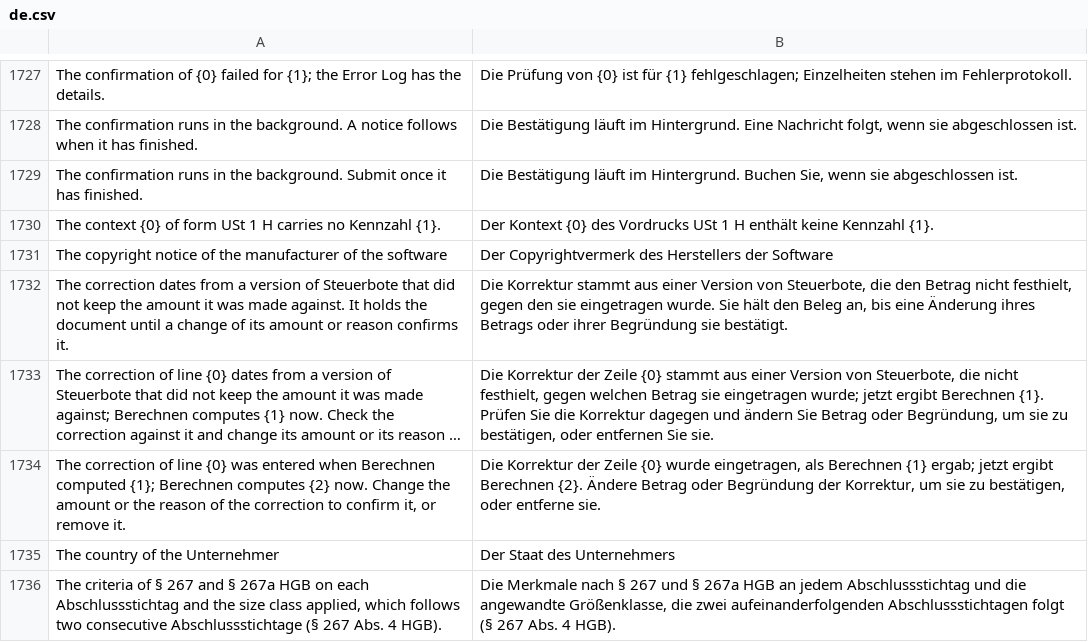
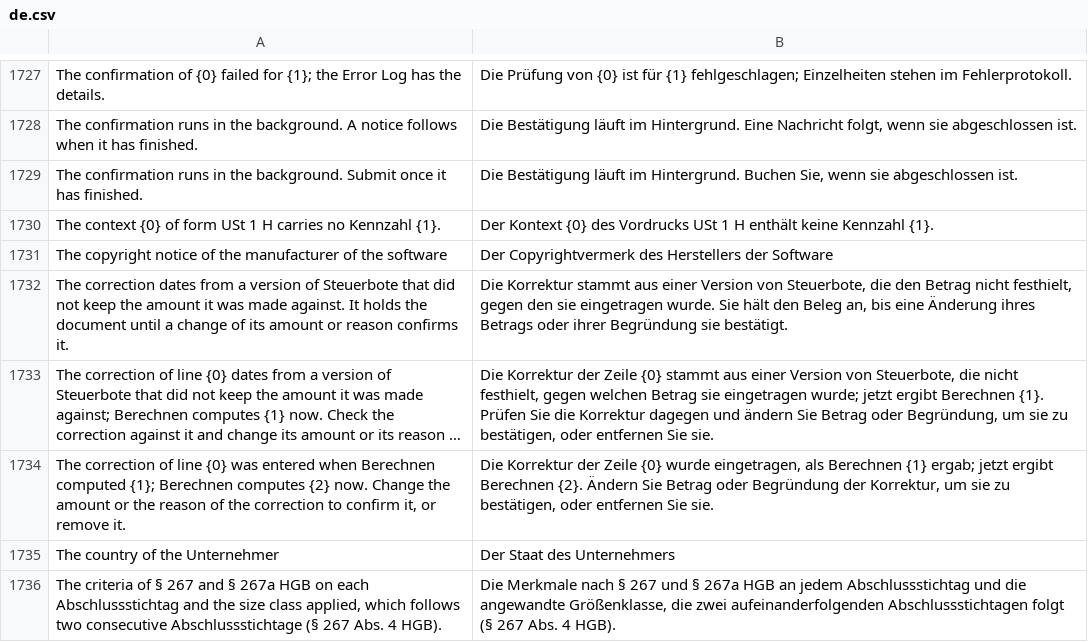
Before and after one commit to encircle360-oss/steuerbote, a CSV file: steuerbote/translations/de.csv, drawn as a sheet; only a part is shown, gaps mark what is left out; long unchanged cells end in …; the diff names each change by its address in the sheet, - before the commit and + after, or states it on an @@ line.

```diff
--- a/steuerbote/translations/de.csv
+++ b/steuerbote/translations/de.csv
-B1734: …Berechnen {2}. Ändere Betrag oder Begründung der Korrektur, um sie zu bestätigen, oder entferne sie.
+B1734: …Berechnen {2}. Ändern Sie Betrag oder Begründung der Korrektur, um sie zu bestätigen, oder entfernen Sie sie.
```
Also changed, not shown: 3 other files.
